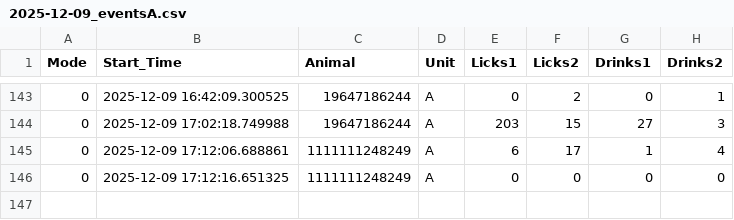
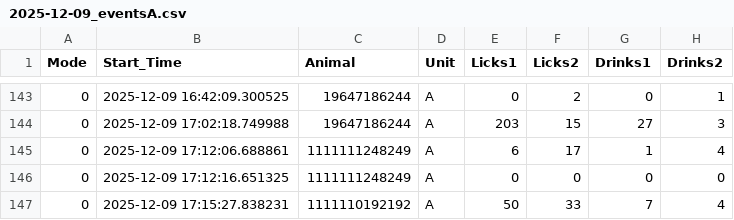
Before and after one commit to MaheshKarnani/Preferator, a CSV file: Data/c1_3m_102025_testing/2025-12-09_eventsA.csv, drawn as a sheet; only a part is shown, gaps mark what is left out.

```diff
--- a/Data/c1_3m_102025_testing/2025-12-09_eventsA.csv
+++ b/Data/c1_3m_102025_testing/2025-12-09_eventsA.csv
@@ -146 +146,2 @@
 0,2025-12-09 17:12:16.651325,1111111248249,A,0,0,0,0
+0,2025-12-09 17:15:27.838231,1111110192192,A,50,33,7,4
```
Also changed, not shown: Data/c1_3m_102025_testing/2025-12-09_eventsB.csv.
